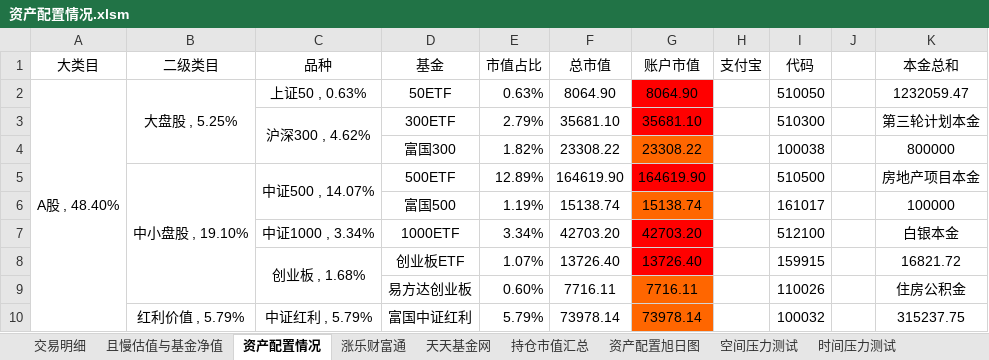
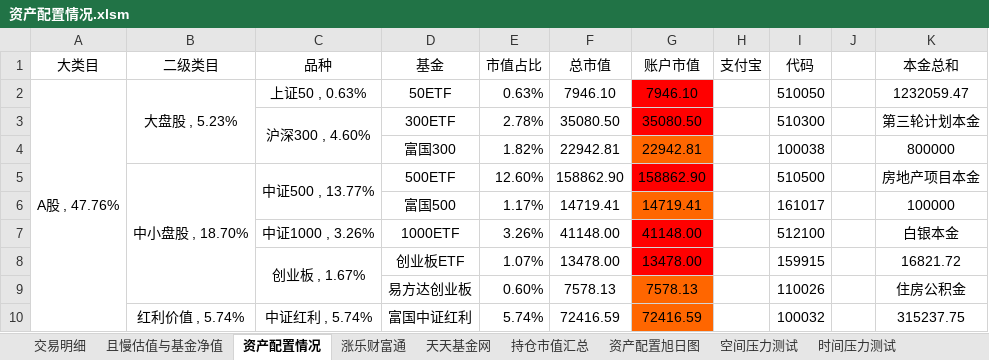
Before and after one commit to klq26/finance-data, an Excel workbook: Portfolio/资产配置情况.xlsm, sheet 资产配置情况, drawn as a sheet; only a part is shown; values as stored, in another font and other column widths than the file's, no borders; conditional formats not drawn; the diff covers the shown part only; the diff names each change by its address in the sheet, - before the commit and + after, or states it on an @@ line.

```diff
--- a/Portfolio/资产配置情况.xlsm (sheet 资产配置情况)
+++ b/Portfolio/资产配置情况.xlsm (sheet 资产配置情况)
-A2 (大类目): A股 , 48.40%
+A2 (大类目): A股 , 47.76%
-B2 (二级类目): 大盘股 , 5.25%
+B2 (二级类目): 大盘股 , 5.23%
-F2 (总市值): 8064.90
+F2 (总市值): 7946.10
-G2 (账户市值): 8064.90
+G2 (账户市值): 7946.10
-C3 (品种): 沪深300 , 4.62%
+C3 (品种): 沪深300 , 4.60%
-E3 (市值占比): 2.79%
+E3 (市值占比): 2.78%
-F3 (总市值): 35681.10
+F3 (总市值): 35080.50
-G3 (账户市值): 35681.10
+G3 (账户市值): 35080.50
-F4 (总市值): 23308.22
+F4 (总市值): 22942.81
-G4 (账户市值): 23308.22
+G4 (账户市值): 22942.81
-B5 (二级类目): 中小盘股 , 19.10%
+B5 (二级类目): 中小盘股 , 18.70%
-C5 (品种): 中证500 , 14.07%
+C5 (品种): 中证500 , 13.77%
-E5 (市值占比): 12.89%
+E5 (市值占比): 12.60%
-F5 (总市值): 164619.90
+F5 (总市值): 158862.90
-G5 (账户市值): 164619.90
+G5 (账户市值): 158862.90
-E6 (市值占比): 1.19%
+E6 (市值占比): 1.17%
-F6 (总市值): 15138.74
+F6 (总市值): 14719.41
-G6 (账户市值): 15138.74
+G6 (账户市值): 14719.41
-C7 (品种): 中证1000 , 3.34%
+C7 (品种): 中证1000 , 3.26%
-E7 (市值占比): 3.34%
+E7 (市值占比): 3.26%
-F7 (总市值): 42703.20
+F7 (总市值): 41148.00
-G7 (账户市值): 42703.20
+G7 (账户市值): 41148.00
-C8 (品种): 创业板 , 1.68%
+C8 (品种): 创业板 , 1.67%
-F8 (总市值): 13726.40
+F8 (总市值): 13478.00
-G8 (账户市值): 13726.40
+G8 (账户市值): 13478.00
-F9 (总市值): 7716.11
+F9 (总市值): 7578.13
-G9 (账户市值): 7716.11
+G9 (账户市值): 7578.13
-B10 (二级类目): 红利价值 , 5.79%
+B10 (二级类目): 红利价值 , 5.74%
-C10 (品种): 中证红利 , 5.79%
+C10 (品种): 中证红利 , 5.74%
-E10 (市值占比): 5.79%
+E10 (市值占比): 5.74%
-F10 (总市值): 73978.14
+F10 (总市值): 72416.59
-G10 (账户市值): 73978.14
+G10 (账户市值): 72416.59
```
Also changed, not shown: 34 added rows, 34 removed rows and 87 edited cells elsewhere in this sheet, sheet 交易明细, sheet 时间压力测试, sheet 且慢估值与基金净值, sheet 天天基金网, sheet 涨乐财富通, sheet 持仓市值汇总, 1 other file.
